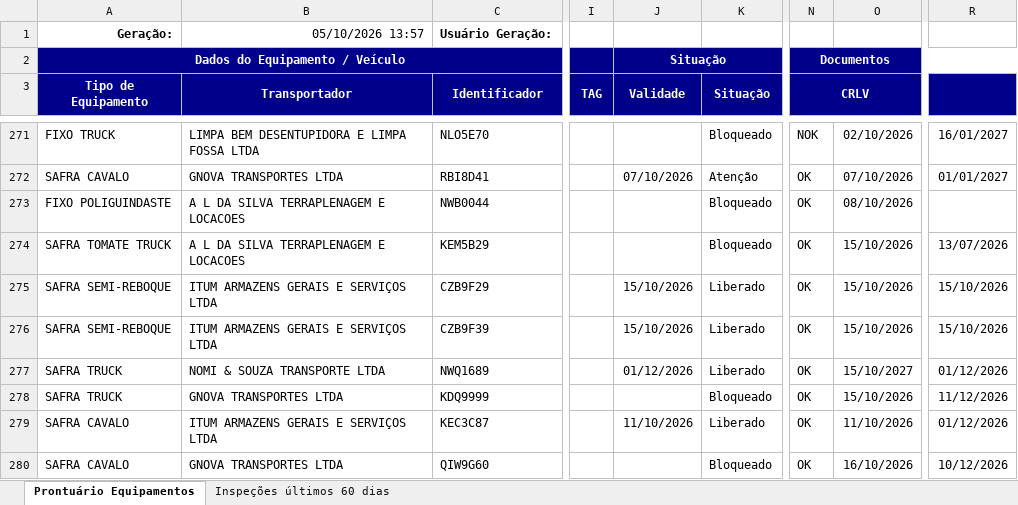
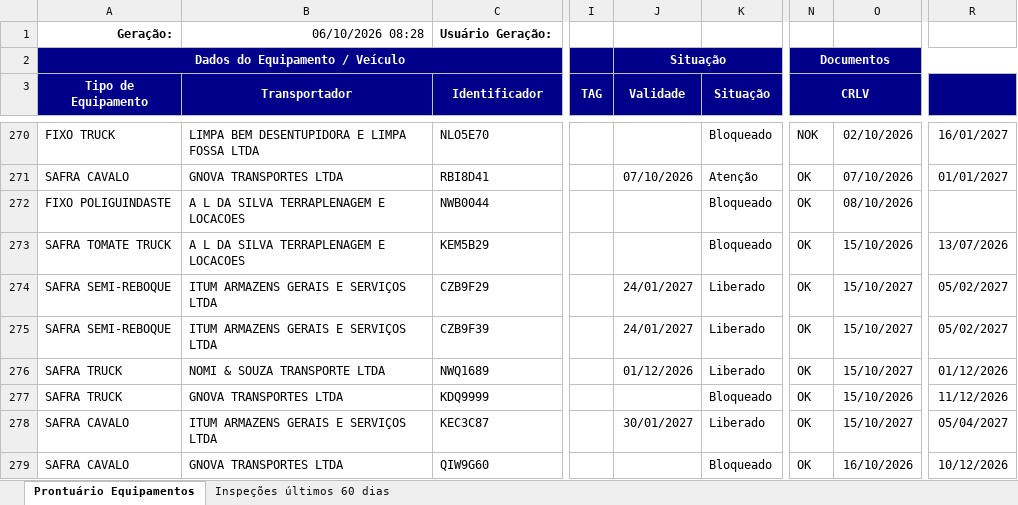
Before and after one commit to hannahfrotalegal/painel-frotalegal-heinz, an Excel workbook: dados/prontuario-equipamentos_1.xlsx, sheet Prontuário Equipamentos, drawn as a sheet; only a part is shown, gaps mark what is left out; values as stored, in another font and other column widths than the file's, no borders; addresses are those after the commit; the diff covers the shown part only; the diff names each change by its address in the sheet, - before the commit and + after, or states it on an @@ line.

```diff
--- a/dados/prontuario-equipamentos_1.xlsx (sheet Prontuário Equipamentos)
+++ b/dados/prontuario-equipamentos_1.xlsx (sheet Prontuário Equipamentos)
-B1 (Transportador): 05/10/2026 13:57
+B1 (Transportador): 06/10/2026 08:28
-J274:J275 (Validade): 15/10/2026
+J274:J275 (Validade): 24/01/2027
-O274:O275: 15/10/2026
+O274:O275: 15/10/2027
-R274:R275: 15/10/2026
+R274:R275: 05/02/2027
-J278 (Validade): 11/10/2026
+J278 (Validade): 30/01/2027
-O278: 11/10/2026
+O278: 15/10/2027
-R278: 01/12/2026
+R278: 05/04/2027
```
Also changed, not shown: 1 removed row and 188 edited cells elsewhere in this sheet, sheet Inspeções últimos 60 dias.
